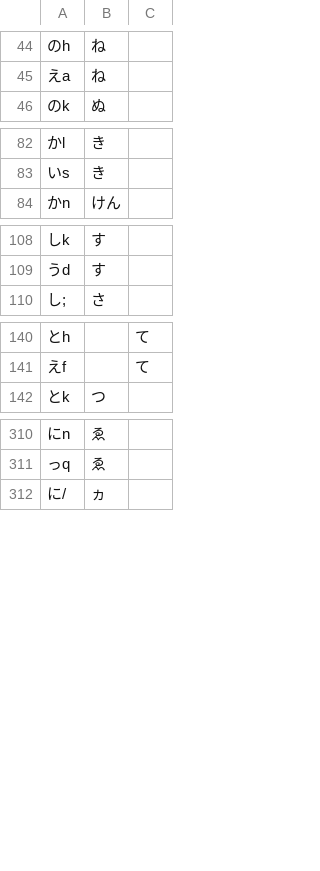
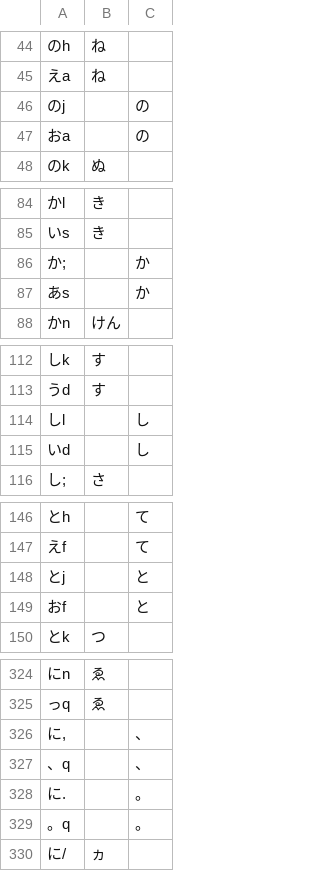
Before and after one commit to kirameister/keyboard_layouts, a TSV file: simultaneous/kawasemi.tsv, drawn as a sheet; only a part is shown, gaps mark what is left out; the diff covers the shown part only; the diff names each change by its address in the sheet, - before the commit and + after, or states it on an @@ line.

Commit message:
Update the TSV and txt file for Kawasemi layout (to be incorporated into mozc/GooogleIME) according to the feedback from the layout creator

```diff
--- a/simultaneous/kawasemi.tsv
+++ b/simultaneous/kawasemi.tsv
+row 46: のj |  | の
+row 47: おa |  | の
+row 86: か; |  | か
+row 87: あs |  | か
+row 114: しl |  | し
+row 115: いd |  | し
+row 148: とj |  | と
+row 149: おf |  | と
+row 326: に, |  | 、
+row 327: 、q |  | 、
+row 328: に. |  | 。
+row 329: 。q |  | 。
```
Also changed, not shown: 14 added rows and 31 moved rows elsewhere in this file, 1 other file.
